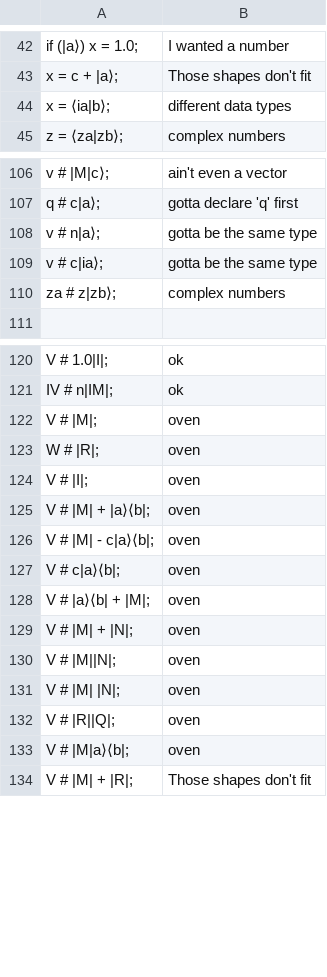
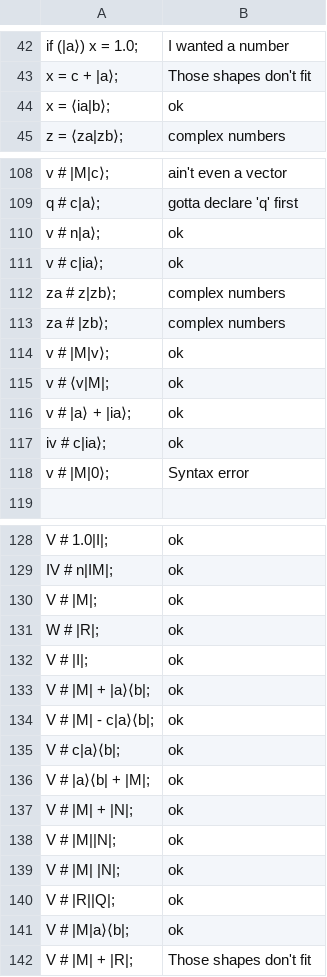
Before and after one commit to nipscernlab/yanc, a TSV file: Compilers/CMMComp/DiracCases/cases.tsv, drawn as a sheet; only a part is shown, gaps mark what is left out; the diff covers the shown part only.

```diff
--- a/Compilers/CMMComp/DiracCases/cases.tsv
+++ b/Compilers/CMMComp/DiracCases/cases.tsv
@@ -43,3 +43,3 @@ if (|a⟩) x = 1.0;	I wanted a number
 x = c + |a⟩;	Those shapes don't fit
-x = ⟨ia|b⟩;	different data types
+x = ⟨ia|b⟩;	ok
 z = ⟨za|zb⟩;	complex numbers
@@ -107,5 +109,11 @@ v # |M|c⟩;	ain't even a vector
 q # c|a⟩;	gotta declare 'q' first
-v # n|a⟩;	gotta be the same type
-v # c|ia⟩;	gotta be the same type
+v # n|a⟩;	ok
+v # c|ia⟩;	ok
 za # z|zb⟩;	complex numbers
+za # |zb⟩;	complex numbers
+v # |M|v⟩;	ok
+v # ⟨v|M|;	ok
+v # |a⟩ + |ia⟩;	ok
+iv # c|ia⟩;	ok
+v # |M|0⟩;	Syntax error
 
@@ -121,14 +129,14 @@ V # 1.0|I|;	ok
 IV # n|IM|;	ok
-V # |M|;	oven
-W # |R|;	oven
-V # |I|;	oven
-V # |M| + |a⟩⟨b|;	oven
-V # |M| - c|a⟩⟨b|;	oven
-V # c|a⟩⟨b|;	oven
-V # |a⟩⟨b| + |M|;	oven
-V # |M| + |N|;	oven
-V # |M||N|;	oven
-V # |M| |N|;	oven
-V # |R||Q|;	oven
-V # |M|a⟩⟨b|;	oven
+V # |M|;	ok
+W # |R|;	ok
+V # |I|;	ok
+V # |M| + |a⟩⟨b|;	ok
+V # |M| - c|a⟩⟨b|;	ok
+V # c|a⟩⟨b|;	ok
+V # |a⟩⟨b| + |M|;	ok
+V # |M| + |N|;	ok
+V # |M||N|;	ok
+V # |M| |N|;	ok
+V # |R||Q|;	ok
+V # |M|a⟩⟨b|;	ok
 V # |M| + |R|;	Those shapes don't fit
```
Also changed, not shown: 11 added rows and 32 edited cells elsewhere in this file, Compilers/common/isa.tsv, 30 other files.
